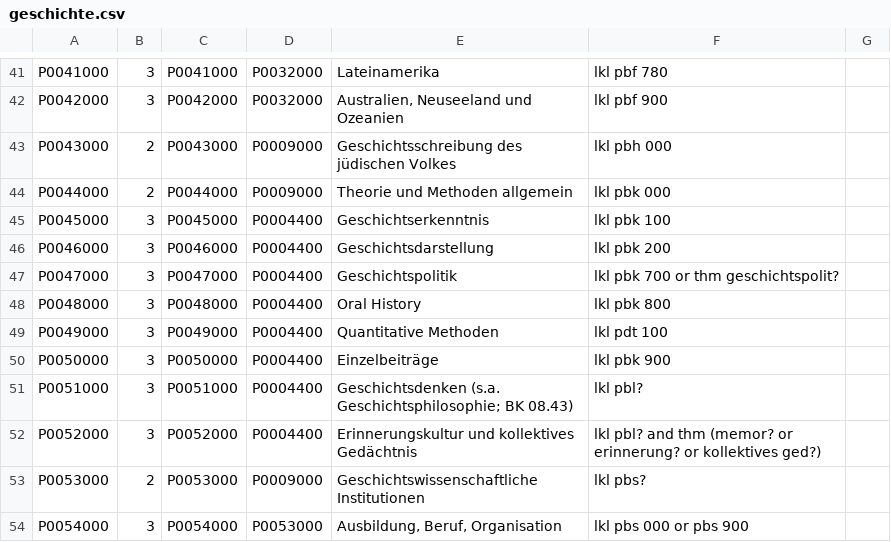
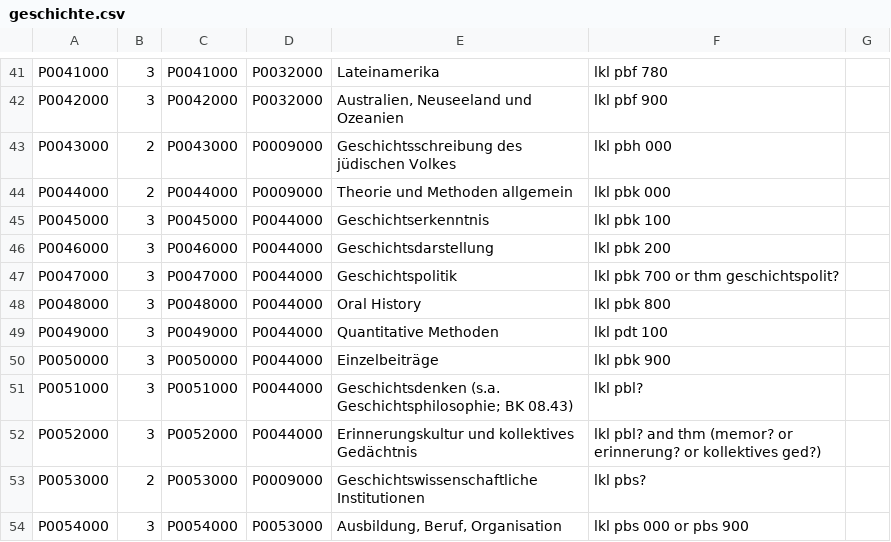
Before and after one commit to subugoe/vlibs-typo3, a CSV file: fileadmin/gok/csv/geschichte.csv, drawn as a sheet; only a part is shown, gaps mark what is left out.

Commit message:
updated version of nkwgok History CSV filed

```diff
--- a/fileadmin/gok/csv/geschichte.csv
+++ b/fileadmin/gok/csv/geschichte.csv
@@ -44,10 +44,10 @@ P0043000;2;P0043000;P0009000;Geschichtsschreibung des jüdischen Volkes;lkl pbh
 P0044000;2;P0044000;P0009000;Theorie und Methoden allgemein;lkl pbk 000
-P0045000;3;P0045000;P0004400;Geschichtserkenntnis;lkl pbk 100
-P0046000;3;P0046000;P0004400;Geschichtsdarstellung;lkl pbk 200
-P0047000;3;P0047000;P0004400;Geschichtspolitik;lkl pbk 700 or thm geschichtspolit?
-P0048000;3;P0048000;P0004400;Oral History;lkl pbk 800
-P0049000;3;P0049000;P0004400;Quantitative Methoden;lkl pdt 100
-P0050000;3;P0050000;P0004400;Einzelbeiträge;lkl pbk 900
-P0051000;3;P0051000;P0004400;"Geschichtsdenken (s.a. Geschichtsphilosophie; BK 08.43)";lkl pbl?
-P0052000;3;P0052000;P0004400;Erinnerungskultur und kollektives Gedächtnis;lkl pbl? and thm (memor? or erinnerung? or kollektives ged?)
+P0045000;3;P0045000;P0044000;Geschichtserkenntnis;lkl pbk 100
+P0046000;3;P0046000;P0044000;Geschichtsdarstellung;lkl pbk 200
+P0047000;3;P0047000;P0044000;Geschichtspolitik;lkl pbk 700 or thm geschichtspolit?
+P0048000;3;P0048000;P0044000;Oral History;lkl pbk 800
+P0049000;3;P0049000;P0044000;Quantitative Methoden;lkl pdt 100
+P0050000;3;P0050000;P0044000;Einzelbeiträge;lkl pbk 900
+P0051000;3;P0051000;P0044000;"Geschichtsdenken (s.a. Geschichtsphilosophie; BK 08.43)";lkl pbl?
+P0052000;3;P0052000;P0044000;Erinnerungskultur und kollektives Gedächtnis;lkl pbl? and thm (memor? or erinnerung? or kollektives ged?)
 P0053000;2;P0053000;P0009000;Geschichtswissenschaftliche Institutionen;lkl pbs?
```
